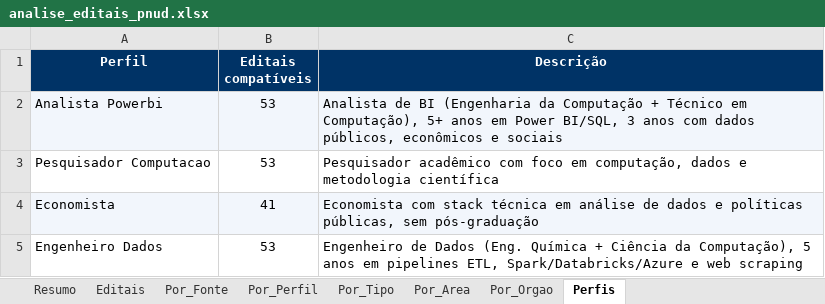
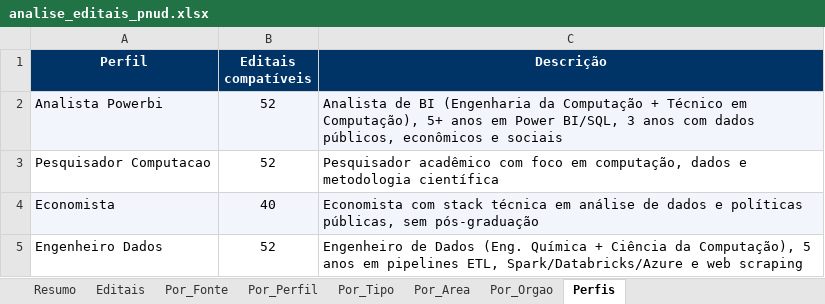
Before and after one commit to jorgel-mendes/analise-editais, an Excel workbook: analise_editais_pnud.xlsx, sheet Perfis, drawn as a sheet; values as stored, in another font and other column widths than the file's, no borders; the diff names each change by its address in the sheet, - before the commit and + after, or states it on an @@ line.

```diff
--- a/analise_editais_pnud.xlsx (sheet Perfis)
+++ b/analise_editais_pnud.xlsx (sheet Perfis)
-B2:B3 (Editais compatíveis): 53
+B2:B3 (Editais compatíveis): 52
-B4 (Editais compatíveis): 41
+B4 (Editais compatíveis): 40
-B5 (Editais compatíveis): 53
+B5 (Editais compatíveis): 52
```
Also changed, not shown: sheet Editais, sheet Resumo, sheet Por_Orgao, sheet Por_Fonte, sheet Por_Tipo, sheet Por_Area, 1 more sheet, 6 other files.
